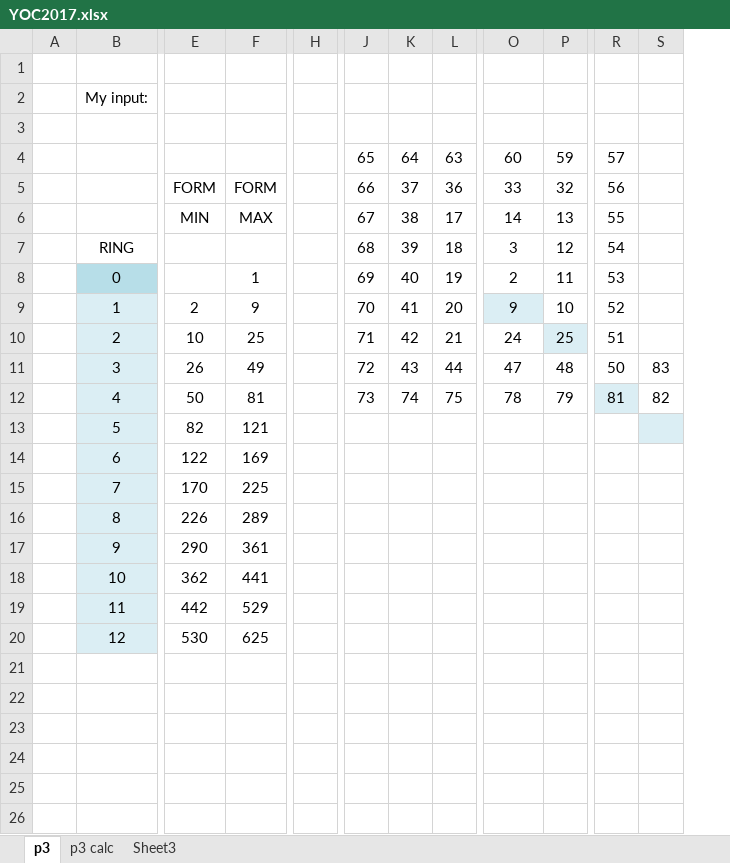
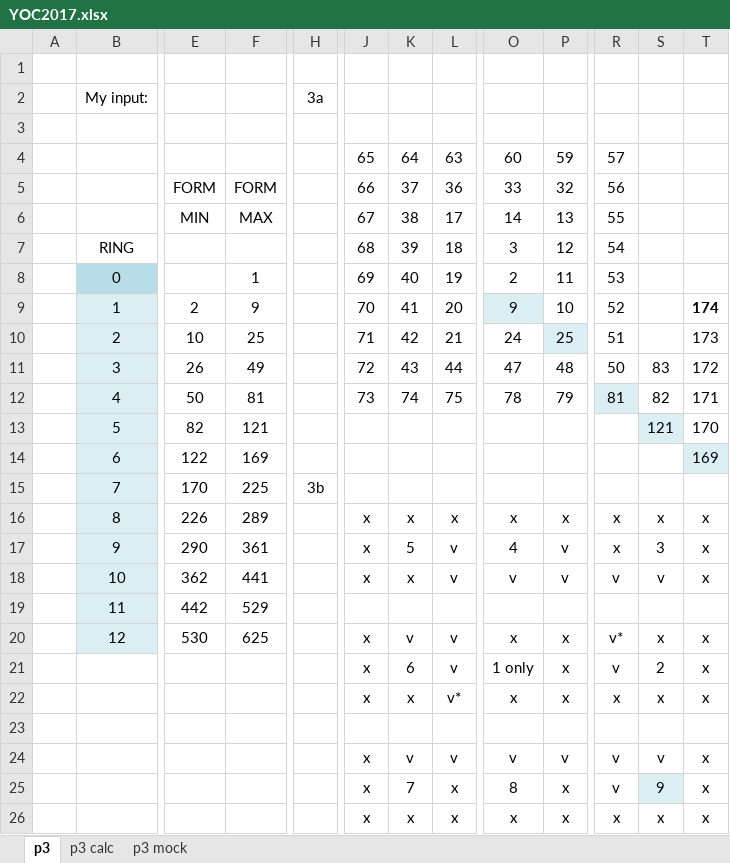
Before and after one commit to cjstaples/aoc, an Excel workbook: aoc.2017/YOC2017.xlsx, sheet p3, drawn as a sheet; only a part is shown, gaps mark what is left out; values as stored, in another font and other column widths than the file's, no borders; removed rows and columns are numbered as before the commit, all else as after; rows hold the shown columns only; the diff names each change by its address in the sheet, - before the commit and + after, or states it on an @@ line.

```diff
--- a/aoc.2017/YOC2017.xlsx (sheet p3)
+++ b/aoc.2017/YOC2017.xlsx (sheet p3)
-sheet tab: Sheet3
+sheet tab: p3 mock
-column H, empty
+column H, rows 2-15: 3a |  |  |  |  |  |  |  |  |  |  |  |  | 3b
+column T, rows 9-14: 174 | 173 | 172 | 171 | 170 | 169
-S13: (empty)
+S13: 121
-row 16:  | 8 | 226 | 289
-row 17:  | 9 | 290 | 361
-row 18:  | 10 | 362 | 441
+row 16:  | 8 | 226 | 289 |  | x | x | x | x | x | x | x | x
+row 17:  | 9 | 290 | 361 |  | x | 5 | v | 4 | v | x | 3 | x
+row 18:  | 10 | 362 | 441 |  | x | x | v | v | v | v | v | x
+row 20:  | 12 | 530 | 625 |  | x | v | v | x | x | v* | x | x
+row 21:  |  |  |  |  | x | 6 | v | 1 only | x | v | 2 | x
+row 22:  |  |  |  |  | x | x | v* | x | x | x | x | x
-row 23:  | 12 | 530 | 625
+row 23: (empty)
-B23 fill: #DBEEF4
+B23 fill: none
+row 24:  |  |  |  |  | x | v | v | v | v | v | v | x
+row 25:  |  |  |  |  | x | 7 | x | 8 | x | v | 9 | x
+row 26:  |  |  |  |  | x | x | x | x | x | x | x | x
```
Also changed, not shown: sheet p3 mock.
